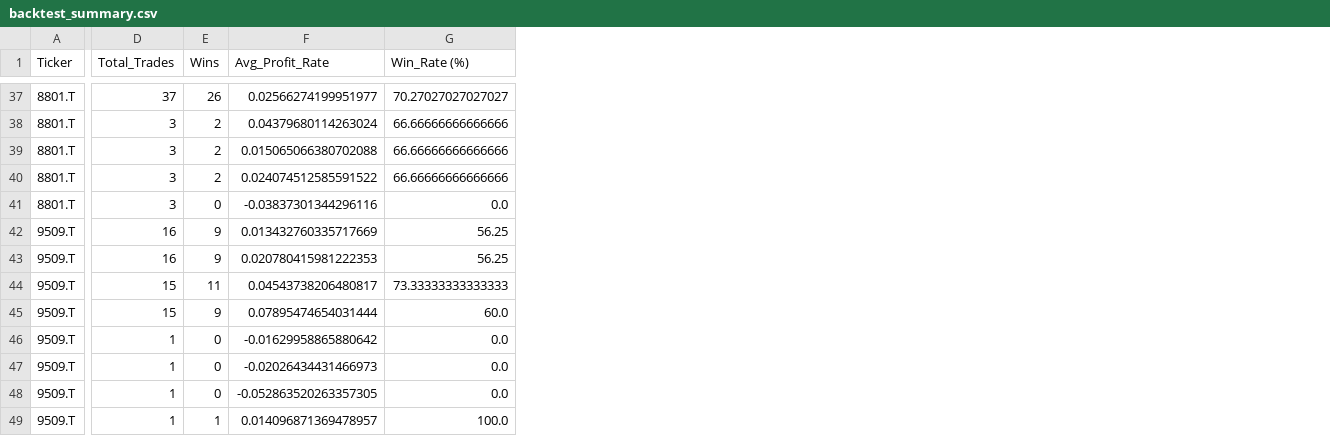
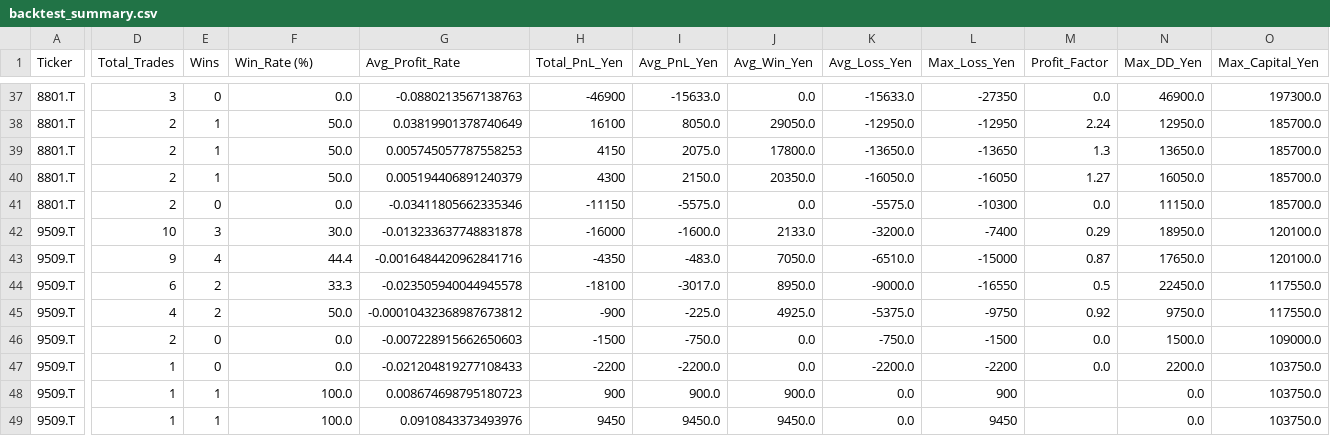
Before and after one commit to stock-bot-user64/stock-signal-ct64, a CSV file: data/backtest_summary.csv, drawn as a sheet; only a part is shown, gaps mark what is left out; removed rows and columns are numbered as before the commit, all else as after; the diff covers the shown part only; the diff names each change by its address in the sheet, - before the commit and + after, or states it on an @@ line.

```diff
--- a/data/backtest_summary.csv
+++ b/data/backtest_summary.csv
-column F (Avg_Profit_Rate), rows 37-49: 0.02566274199951977 | 0.04379680114263024 | 0.015065066380702088 | 0.024074512585591522 | -0.03837301344296116 | 0.013432760335717669 | 0.020780415981222353 | 0.04543738206480817 | 0.07895474654031444 | -0.01629958865880642 | -0.02026434431466973 | -0.052863520263357305 | 0.014096871369478957
+column G (Avg_Profit_Rate), rows 37-49: -0.0880213567138763 | 0.03819901378740649 | 0.005745057787558253 | 0.005194406891240379 | -0.03411805662335346 | -0.013233637748831878 | -0.0016484420962841716 | -0.023505940044945578 | -0.00010432368987673812 | -0.007228915662650603 | -0.021204819277108433 | 0.008674698795180723 | 0.0910843373493976
+column H (Total_PnL_Yen), rows 37-49: -46900 | 16100 | 4150 | 4300 | -11150 | -16000 | -4350 | -18100 | -900 | -1500 | -2200 | 900 | 9450
+column I (Avg_PnL_Yen), rows 37-49: -15633.0 | 8050.0 | 2075.0 | 2150.0 | -5575.0 | -1600.0 | -483.0 | -3017.0 | -225.0 | -750.0 | -2200.0 | 900.0 | 9450.0
+column J (Avg_Win_Yen), rows 37-49: 0.0 | 29050.0 | 17800.0 | 20350.0 | 0.0 | 2133.0 | 7050.0 | 8950.0 | 4925.0 | 0.0 | 0.0 | 900.0 | 9450.0
+column K (Avg_Loss_Yen), rows 37-49: -15633.0 | -12950.0 | -13650.0 | -16050.0 | -5575.0 | -3200.0 | -6510.0 | -9000.0 | -5375.0 | -750.0 | -2200.0 | 0.0 | 0.0
+column L (Max_Loss_Yen), rows 37-49: -27350 | -12950 | -13650 | -16050 | -10300 | -7400 | -15000 | -16550 | -9750 | -1500 | -2200 | 900 | 9450
+column M (Profit_Factor), rows 37-47: 0.0 | 2.24 | 1.3 | 1.27 | 0.0 | 0.29 | 0.87 | 0.5 | 0.92 | 0.0 | 0.0
+column N (Max_DD_Yen), rows 37-49: 46900.0 | 12950.0 | 13650.0 | 16050.0 | 11150.0 | 18950.0 | 17650.0 | 22450.0 | 9750.0 | 1500.0 | 2200.0 | 0.0 | 0.0
+column O (Max_Capital_Yen), rows 37-49: 197300.0 | 185700.0 | 185700.0 | 185700.0 | 185700.0 | 120100.0 | 120100.0 | 117550.0 | 117550.0 | 109000.0 | 103750.0 | 103750.0 | 103750.0
-D37 (Total_Trades): 37
+D37 (Total_Trades): 3
-E37 (Wins): 26
+E37 (Wins): 0
-F37 (Win_Rate (%)): 70.27027027027027
+F37 (Win_Rate (%)): 0.0
-D38:D41 (Total_Trades): 3
+D38:D41 (Total_Trades): 2
-E38:E40 (Wins): 2
+E38:E40 (Wins): 1
-F38:F40 (Win_Rate (%)): 66.66666666666666
+F38:F40 (Win_Rate (%)): 50.0
-D42 (Total_Trades): 16
+D42 (Total_Trades): 10
-E42 (Wins): 9
+E42 (Wins): 3
-F42 (Win_Rate (%)): 56.25
+F42 (Win_Rate (%)): 30.0
-D43 (Total_Trades): 16
+D43 (Total_Trades): 9
-E43 (Wins): 9
+E43 (Wins): 4
-F43 (Win_Rate (%)): 56.25
+F43 (Win_Rate (%)): 44.4
-D44 (Total_Trades): 15
+D44 (Total_Trades): 6
-E44 (Wins): 11
+E44 (Wins): 2
-F44 (Win_Rate (%)): 73.33333333333333
+F44 (Win_Rate (%)): 33.3
-D45 (Total_Trades): 15
+D45 (Total_Trades): 4
-E45 (Wins): 9
+E45 (Wins): 2
-F45 (Win_Rate (%)): 60.0
+F45 (Win_Rate (%)): 50.0
-D46 (Total_Trades): 1
+D46 (Total_Trades): 2
-E48 (Wins): 0
+E48 (Wins): 1
-F48 (Win_Rate (%)): 0.0
+F48 (Win_Rate (%)): 100.0
```
Also changed, not shown: 96 edited cells elsewhere in this file, 7 other files.
